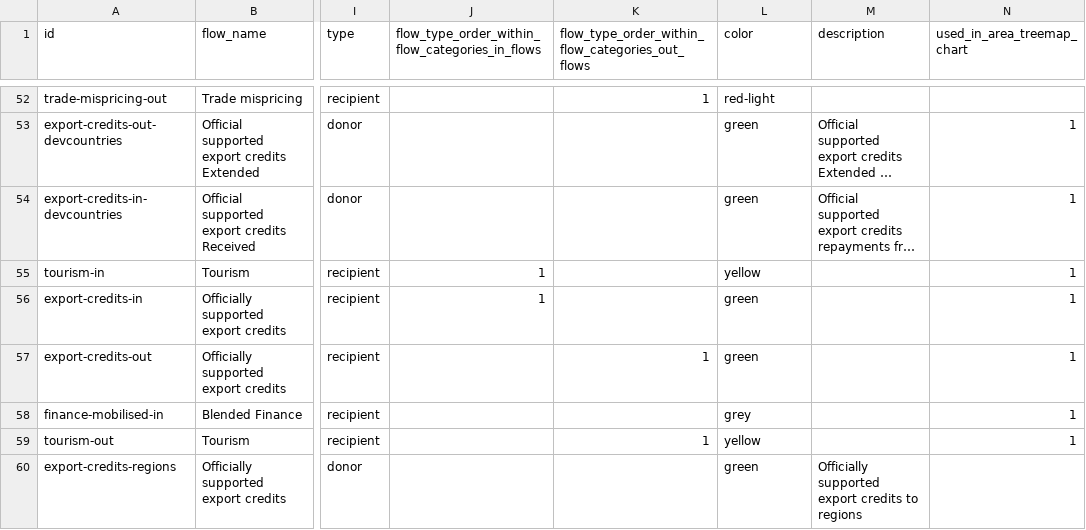
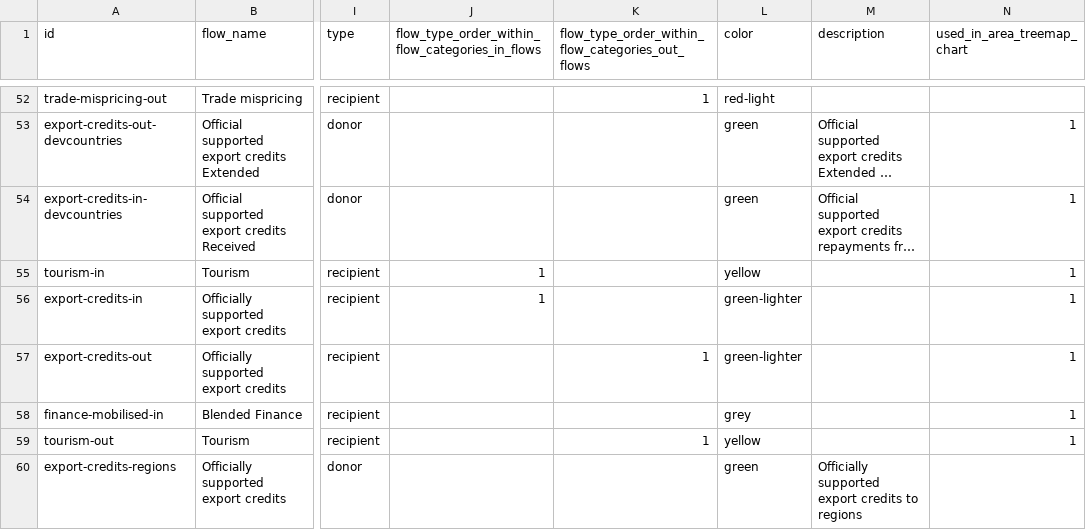
Before and after one commit to devinit/Datahub-cms, a CSV file: country-profile/flow-name.csv, drawn as a sheet; only a part is shown, gaps mark what is left out; long unchanged cells end in …; the diff names each change by its address in the sheet, - before the commit and + after, or states it on an @@ line.

Commit message:
Colour consistency edi

```diff
--- a/country-profile/flow-name.csv
+++ b/country-profile/flow-name.csv
-L56:L57 (color): green
+L56:L57 (color): green-lighter
```
